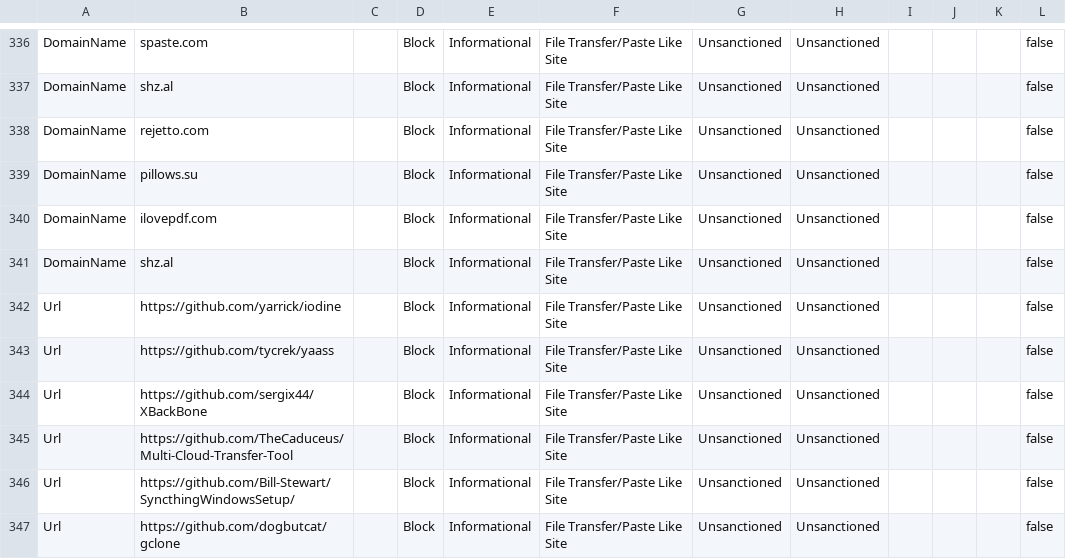
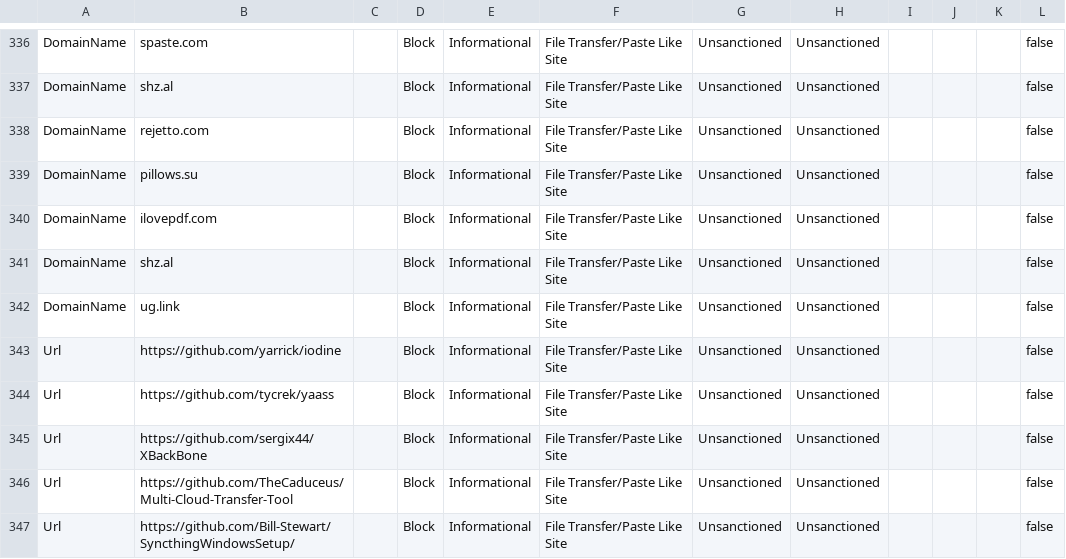
Before and after one commit to jkerai1/SoftwareCertificates, a CSV file: Bulk-IOC-CSVs/FileTransfer PasteLike Sites.csv, drawn as a sheet; only a part is shown, gaps mark what is left out; the shorter side is filled out with more unchanged rows; the diff names each change by its address in the sheet, - before the commit and + after, or states it on an @@ line.

Commit message:
Update FileTransfer PasteLike Sites.csv

```diff
--- a/Bulk-IOC-CSVs/FileTransfer PasteLike Sites.csv
+++ b/Bulk-IOC-CSVs/FileTransfer PasteLike Sites.csv
+row 342: DomainName | ug.link |  | Block | Informational | File Transfer/Paste Like Site | Unsanctioned | Unsanctioned |  |  |  | false
```
